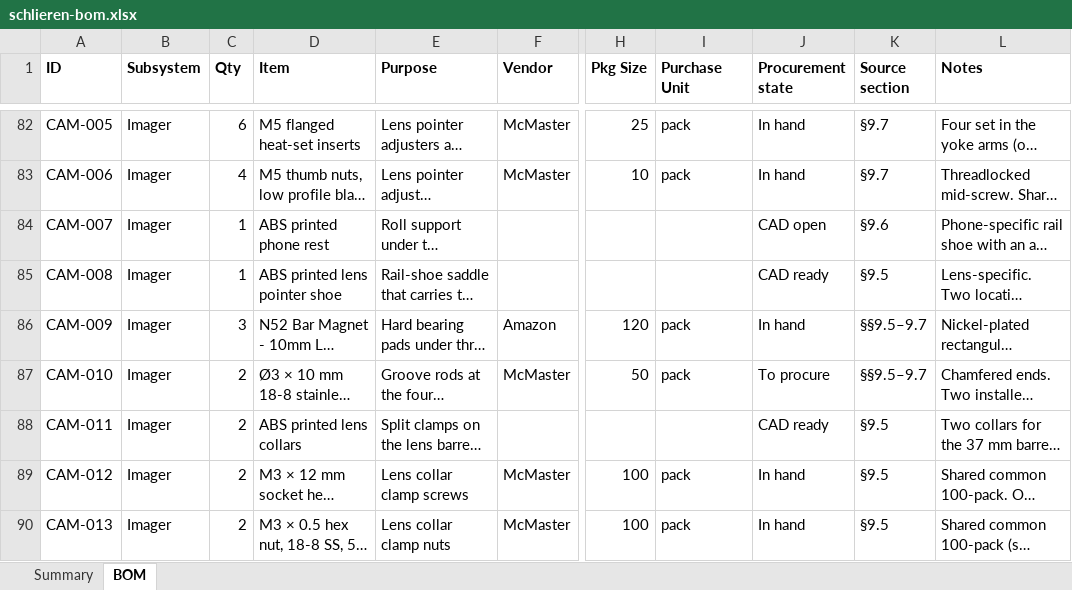
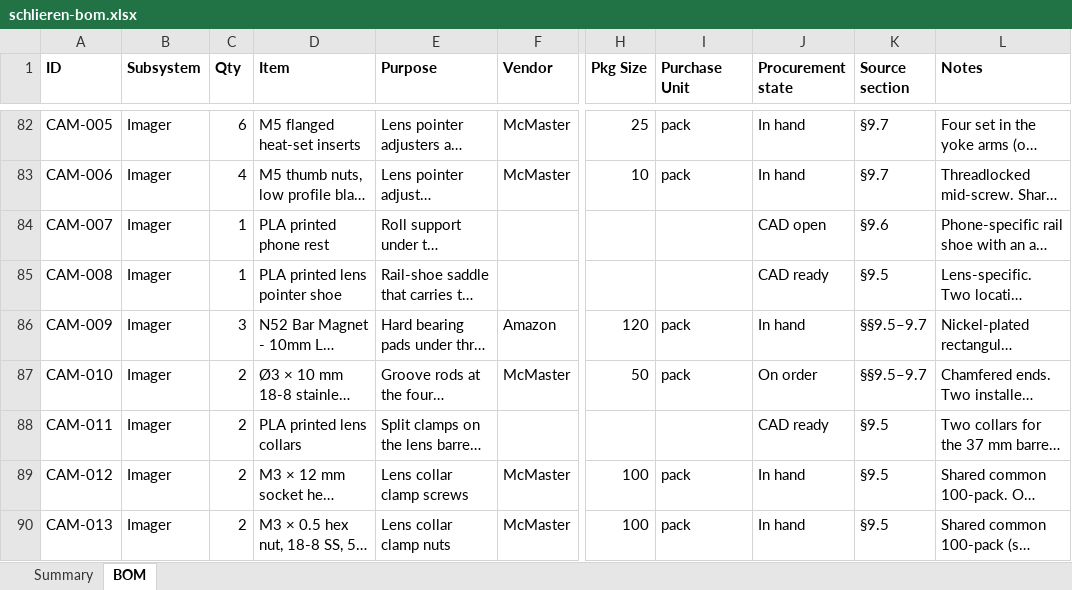
Before and after one commit to fritzm/schlieren, an Excel workbook: bom/schlieren-bom.xlsx, sheet BOM, drawn as a sheet; only a part is shown, gaps mark what is left out; long unchanged cells end in …; values as stored, in another font and other column widths than the file's, no borders; conditional formats not drawn; the diff covers the shown part only; the diff names each change by its address in the sheet, - before the commit and + after, or states it on an @@ line.

Commit message:
model and doc updates, recent procurements

```diff
--- a/bom/schlieren-bom.xlsx (sheet BOM)
+++ b/bom/schlieren-bom.xlsx (sheet BOM)
-D84 (Item): ABS printed phone rest
+D84 (Item): PLA printed phone rest
-D85 (Item): ABS printed lens pointer shoe
+D85 (Item): PLA printed lens pointer shoe
-J87 (Procurement state): To procure
+J87 (Procurement state): On order
-D88 (Item): ABS printed lens collars
+D88 (Item): PLA printed lens collars
```
Also changed, not shown: 35 edited cells elsewhere in this sheet, 25 other files.
